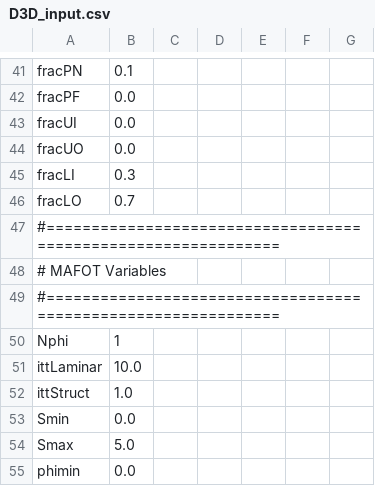
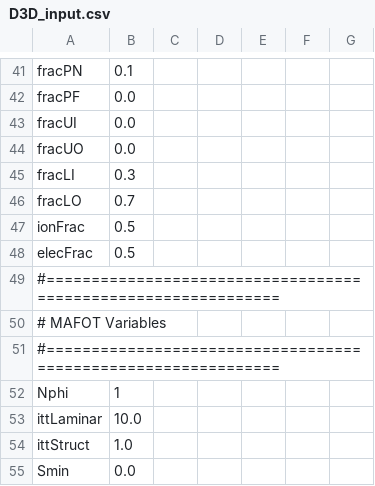
Before and after one commit to plasmapotential/HEAT, a CSV file: source/inputs/D3D/D3D_input.csv, drawn as a sheet; only a part is shown, gaps mark what is left out; the shorter side is filled out with more unchanged rows; the diff names each change by its address in the sheet, - before the commit and + after, or states it on an @@ line.

```diff
--- a/source/inputs/D3D/D3D_input.csv
+++ b/source/inputs/D3D/D3D_input.csv
+row 47: ionFrac | 0.5
+row 48: elecFrac | 0.5
```
Also changed, not shown: source/inputs/NSTXU/NSTXU_input.csv, source/inputs/NSTXU/cubeDiv.csv, 12 other files.
